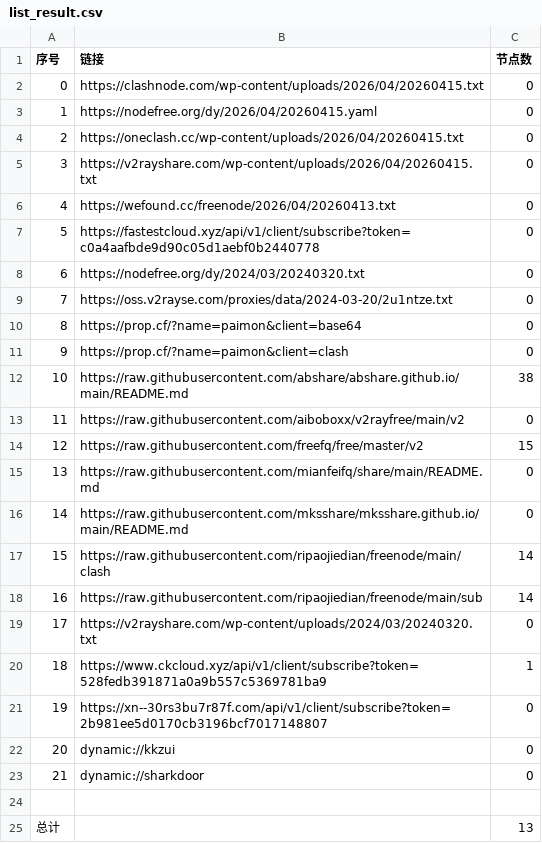
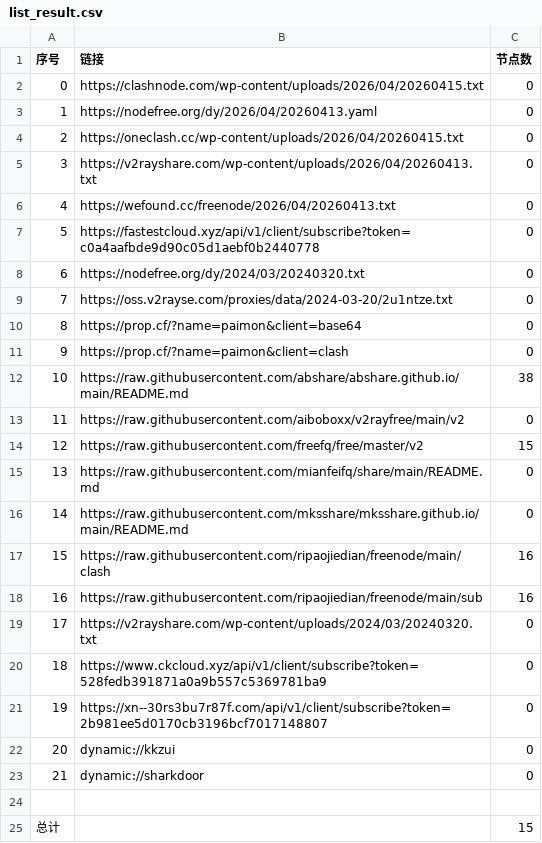
Before and after one commit to lyxgmxit/AutoMergePublicNodes, a CSV file: list_result.csv, drawn as a sheet.

```diff
--- a/list_result.csv
+++ b/list_result.csv
@@ -2,5 +2,5 @@
 0,https://clashnode.com/wp-content/uploads/2026/04/20260415.txt,0
-1,https://nodefree.org/dy/2026/04/20260415.yaml,0
+1,https://nodefree.org/dy/2026/04/20260413.yaml,0
 2,https://oneclash.cc/wp-content/uploads/2026/04/20260415.txt,0
-3,https://v2rayshare.com/wp-content/uploads/2026/04/20260415.txt,0
+3,https://v2rayshare.com/wp-content/uploads/2026/04/20260413.txt,0
 4,https://wefound.cc/freenode/2026/04/20260413.txt,0
@@ -16,6 +16,6 @@
 14,https://raw.githubusercontent.com/mksshare/mksshare.github.io/main/README.md,0
-15,https://raw.githubusercontent.com/ripaojiedian/freenode/main/clash,14
-16,https://raw.githubusercontent.com/ripaojiedian/freenode/main/sub,14
+15,https://raw.githubusercontent.com/ripaojiedian/freenode/main/clash,16
+16,https://raw.githubusercontent.com/ripaojiedian/freenode/main/sub,16
 17,https://v2rayshare.com/wp-content/uploads/2024/03/20240320.txt,0
-18,https://www.ckcloud.xyz/api/v1/client/subscribe?token=528fedb391871a0a9b557c5369781ba9,1
+18,https://www.ckcloud.xyz/api/v1/client/subscribe?token=528fedb391871a0a9b557c5369781ba9,0
 19,https://xn--30rs3bu7r87f.com/api/v1/client/subscribe?token=2b981ee5d0170cb3196bcf7017148807,0
@@ -24,2 +24,2 @@
 
-总计,,13
+总计,,15
```
Also changed, not shown: 8 other files.
